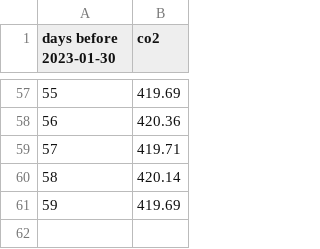
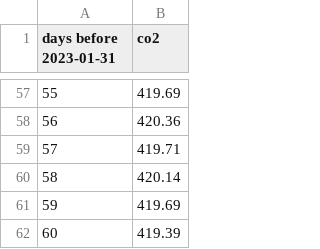
Before and after one commit to NavSous/Software-Studio-Project, a CSV file: co2.csv, drawn as a sheet; only a part is shown, gaps mark what is left out; the diff names each change by its address in the sheet, - before the commit and + after, or states it on an @@ line.

```diff
--- a/co2.csv
+++ b/co2.csv
@@ column A (days before 2023-01-31) renumbered in row 1 @@
+row 62: 60 | 419.39
```
Also changed, not shown: 4 other files.
